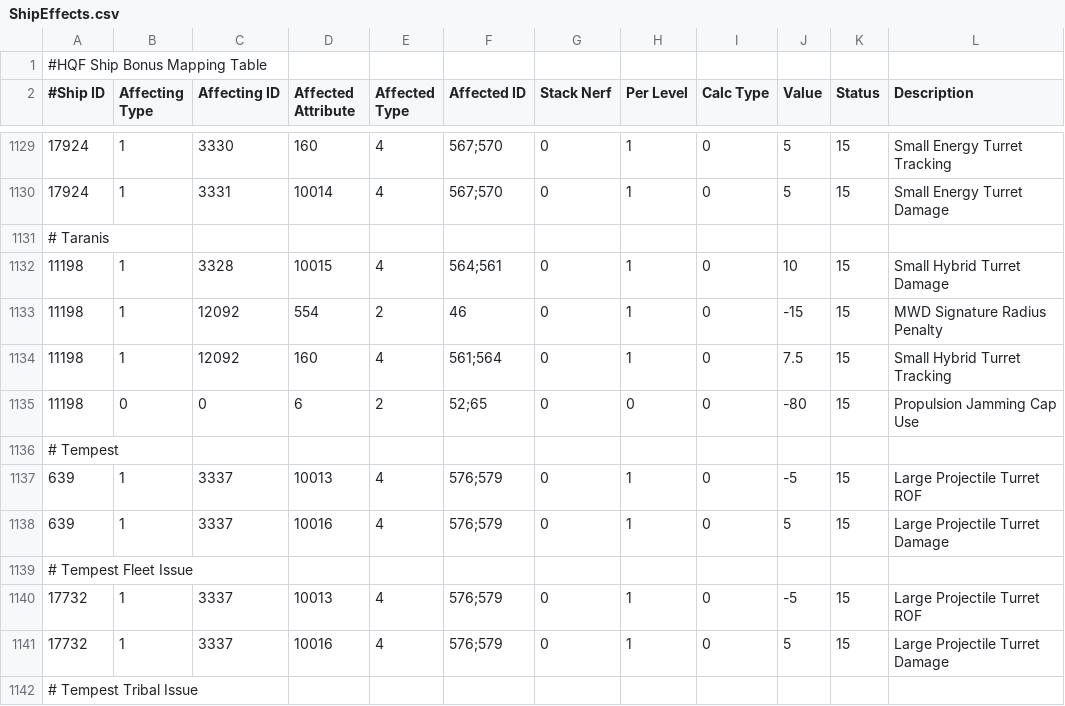
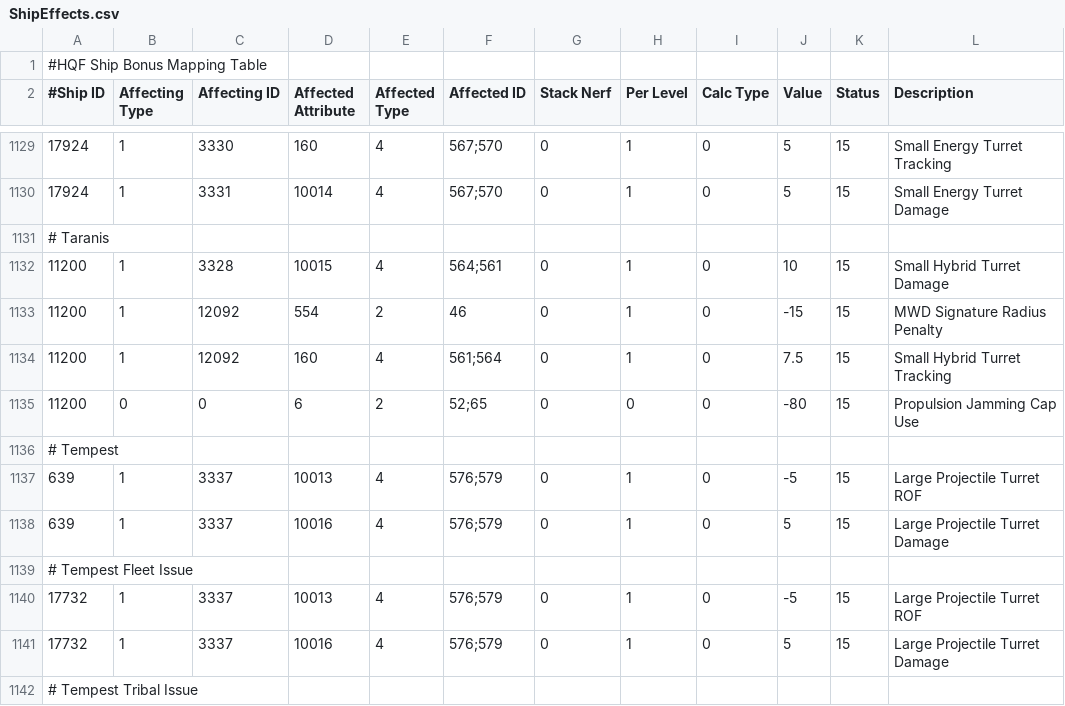
Before and after one commit to kmainyu/EveHQ, a CSV file: EveHQ.HQF/Resources/ShipEffects.csv, drawn as a sheet; only a part is shown, gaps mark what is left out.

```diff
--- a/EveHQ.HQF/Resources/ShipEffects.csv
+++ b/EveHQ.HQF/Resources/ShipEffects.csv
@@ -1131,6 +1131,6 @@
 # Taranis,,,,,,,,,,,
-11198,1,3328,10015,4,564;561,0,1,0,10,15,Small Hybrid Turret Damage
-11198,1,12092,554,2,46,0,1,0,-15,15,MWD Signature Radius Penalty
-11198,1,12092,160,4,561;564,0,1,0,7.5,15,Small Hybrid Turret Tracking
-11198,0,0,6,2,52;65,0,0,0,-80,15,Propulsion Jamming Cap Use
+11200,1,3328,10015,4,564;561,0,1,0,10,15,Small Hybrid Turret Damage
+11200,1,12092,554,2,46,0,1,0,-15,15,MWD Signature Radius Penalty
+11200,1,12092,160,4,561;564,0,1,0,7.5,15,Small Hybrid Turret Tracking
+11200,0,0,6,2,52;65,0,0,0,-80,15,Propulsion Jamming Cap Use
 # Tempest,,,,,,,,,,,
```
Also changed, not shown: EveHQ.HQF/Resources/Effects.csv, 4 other files.
